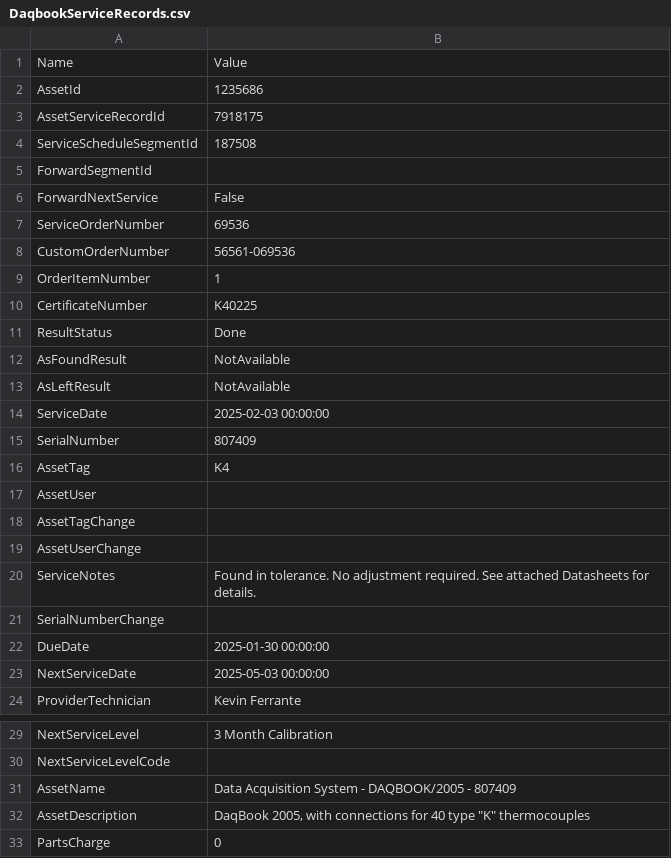
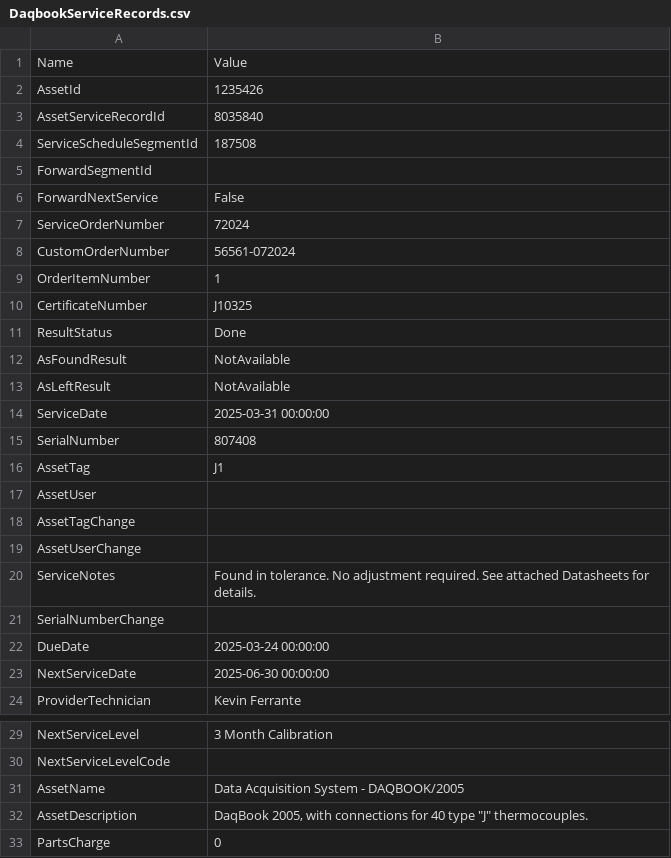
Before and after one commit to Johnson-Gage-Inspection-Inc/xl-TUS, a CSV file: exploded/00 TUS cert/sheets/DaqbookServiceRecords.csv, drawn as a sheet; only a part is shown, gaps mark what is left out.

```diff
--- a/exploded/00 TUS cert/sheets/DaqbookServiceRecords.csv
+++ b/exploded/00 TUS cert/sheets/DaqbookServiceRecords.csv
@@ -1,4 +1,4 @@
 Name,Value
-AssetId,1235686
-AssetServiceRecordId,7918175
+AssetId,1235426
+AssetServiceRecordId,8035840
 ServiceScheduleSegmentId,187508
@@ -6,6 +6,6 @@ ForwardSegmentId,
 ForwardNextService,False
-ServiceOrderNumber,69536
-CustomOrderNumber,56561-069536
+ServiceOrderNumber,72024
+CustomOrderNumber,56561-072024
 OrderItemNumber,1
-CertificateNumber,K40225
+CertificateNumber,J10325
 ResultStatus,Done
@@ -13,5 +13,5 @@ AsFoundResult,NotAvailable
 AsLeftResult,NotAvailable
-ServiceDate,2025-02-03 00:00:00
-SerialNumber,807409
-AssetTag,K4
+ServiceDate,2025-03-31 00:00:00
+SerialNumber,807408
+AssetTag,J1
 AssetUser,
@@ -21,4 +21,4 @@ ServiceNotes,Found in tolerance. No adjustment required. See attached Datasheets
 SerialNumberChange,
-DueDate,2025-01-30 00:00:00
-NextServiceDate,2025-05-03 00:00:00
+DueDate,2025-03-24 00:00:00
+NextServiceDate,2025-06-30 00:00:00
 ProviderTechnician,Kevin Ferrante
@@ -30,4 +30,4 @@ NextServiceLevel,3 Month Calibration
 NextServiceLevelCode,
-AssetName,Data Acquisition System - DAQBOOK/2005 - 807409
-AssetDescription,"DaqBook 2005, with connections for 40 type ""K"" thermocouples"
+AssetName,Data Acquisition System - DAQBOOK/2005
+AssetDescription,"DaqBook 2005, with connections for 40 type ""J"" thermocouples."
 PartsCharge,0
```
Also changed, not shown: exploded/00 TUS cert/sheets/CERT.csv, exploded/00 TUS cert/sheets/Header Info.csv, 11 other files.
